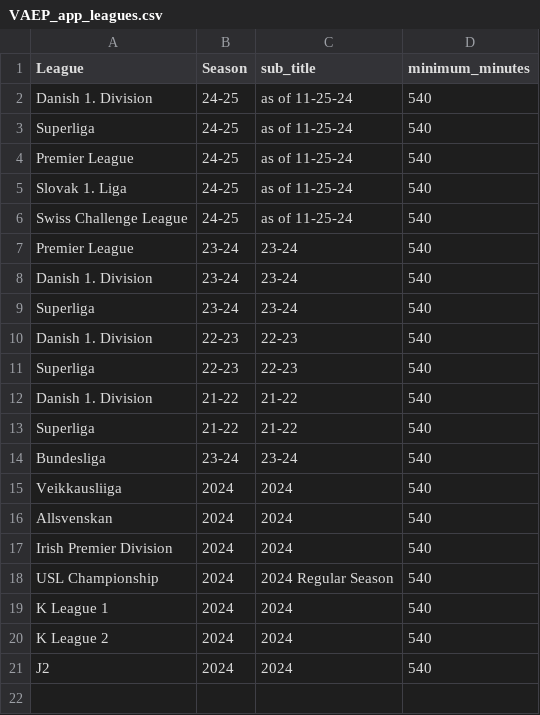
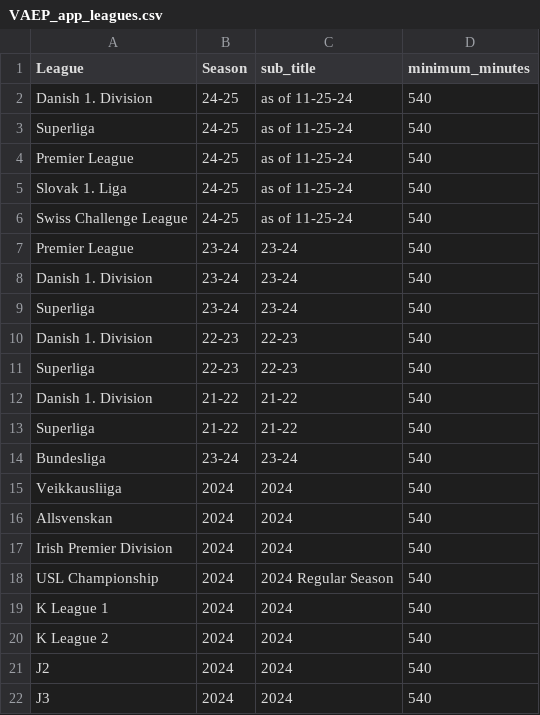
Before and after one commit to griffisben/misc-code, a CSV file: VAEP/VAEP_app_leagues.csv, drawn as a sheet; the diff names each change by its address in the sheet, - before the commit and + after, or states it on an @@ line.

```diff
--- a/VAEP/VAEP_app_leagues.csv
+++ b/VAEP/VAEP_app_leagues.csv
+row 22: J3 | 2024 | 2024 | 540
```
Also changed, not shown: 1 other file.
